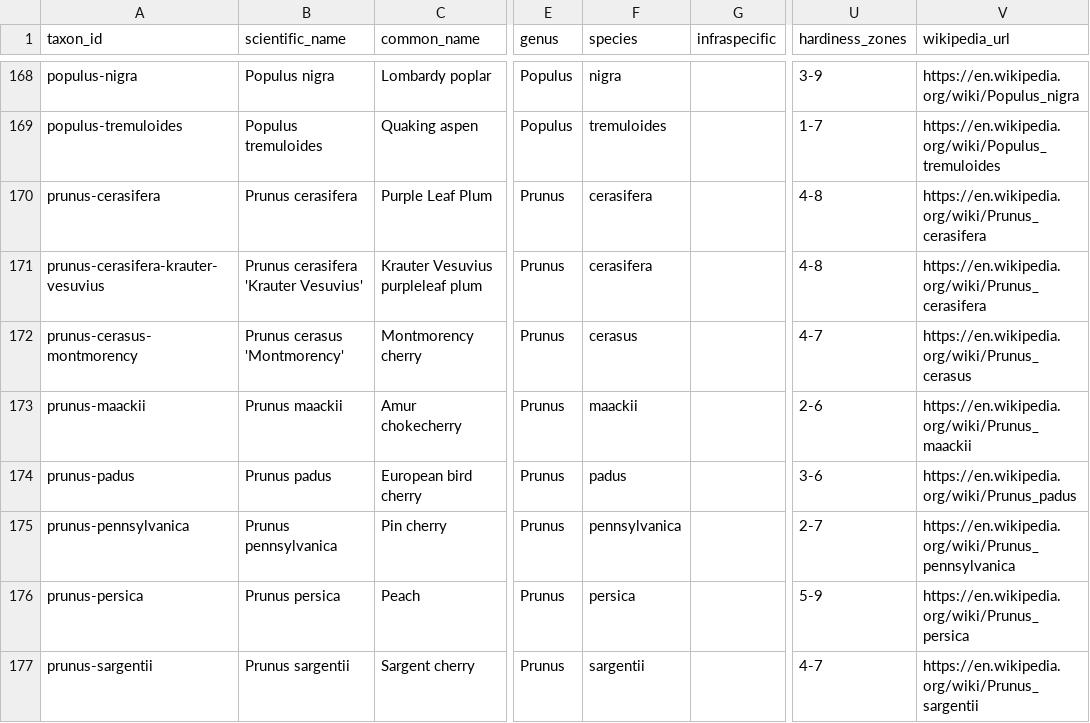
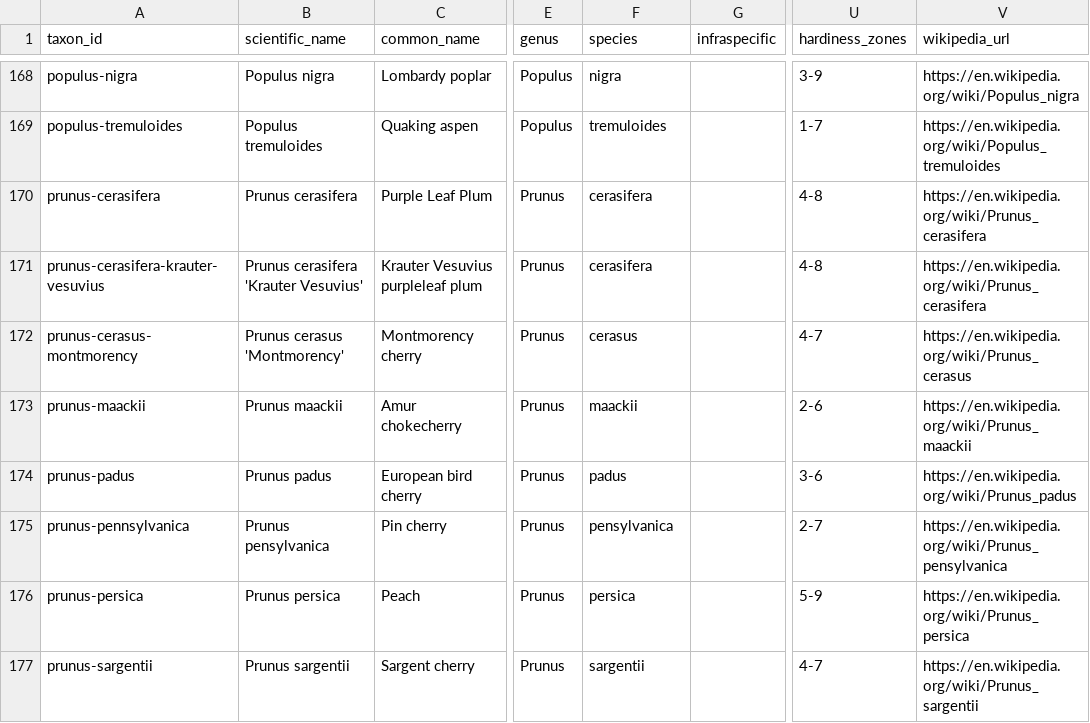
Before and after one commit to durodriguez/Florestas_VT, a CSV file: data/taxa.csv, drawn as a sheet; only a part is shown, gaps mark what is left out; the diff names each change by its address in the sheet, - before the commit and + after, or states it on an @@ line.

```diff
--- a/data/taxa.csv
+++ b/data/taxa.csv
-B175 (scientific_name): Prunus pennsylvanica
+B175 (scientific_name): Prunus pensylvanica
-F175 (species): pennsylvanica
+F175 (species): pensylvanica
-V175 (wikipedia_url): https://en.wikipedia.org/wiki/Prunus_pennsylvanica
+V175 (wikipedia_url): https://en.wikipedia.org/wiki/Prunus_pensylvanica
```
Also changed, not shown: data/species-aliases.csv.
